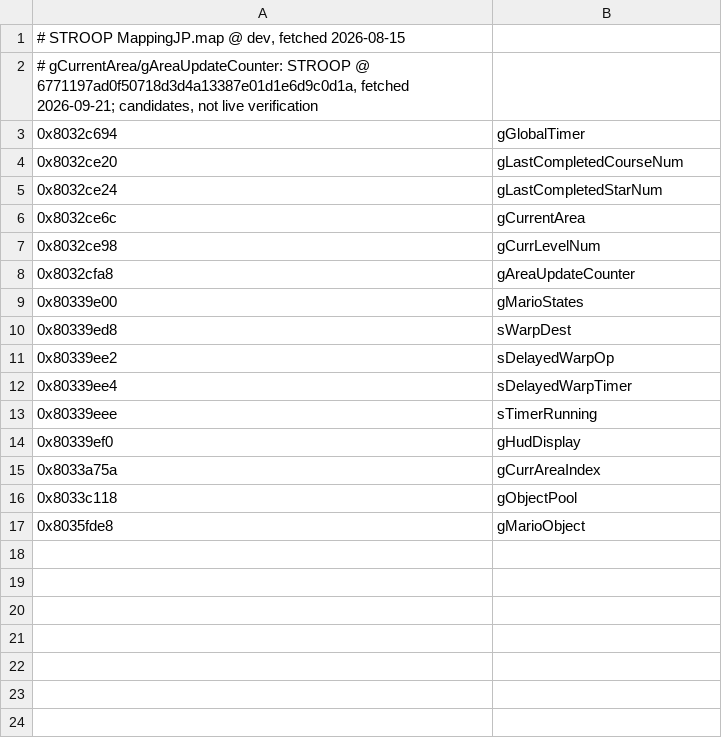
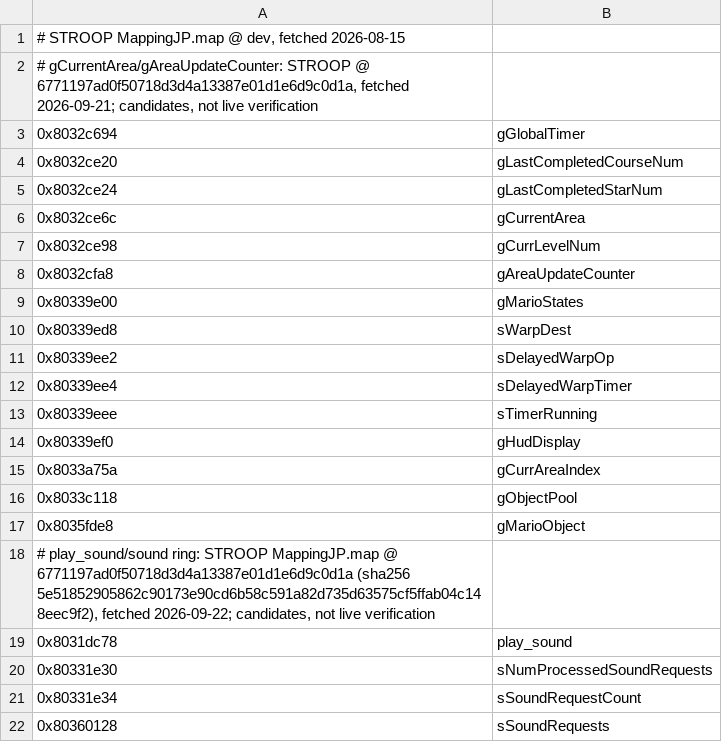
Before and after one commit to griffinbeels/SM64-Trainer, a TSV file: src/sm64_events/data/symbols_jp.tsv, drawn as a sheet; the diff names each change by its address in the sheet, - before the commit and + after, or states it on an @@ line.

```diff
--- a/src/sm64_events/data/symbols_jp.tsv
+++ b/src/sm64_events/data/symbols_jp.tsv
+row 18: # play_sound/sound ring: STROOP MappingJP.map @ 6771197ad0f50718d3d4a13387e01d1e6d9c0d1a (sha256 5e51852905862c90173e90cd6b58c591a82d735d63575cf5ffab04c148eec9f2), fetched 2026-09-22; candidates, not live verification
+row 19: 0x8031dc78 | play_sound
+row 20: 0x80331e30 | sNumProcessedSoundRequests
+row 21: 0x80331e34 | sSoundRequestCount
+row 22: 0x80360128 | sSoundRequests
```
Also changed, not shown: src/sm64_events/data/symbols_us.tsv.
